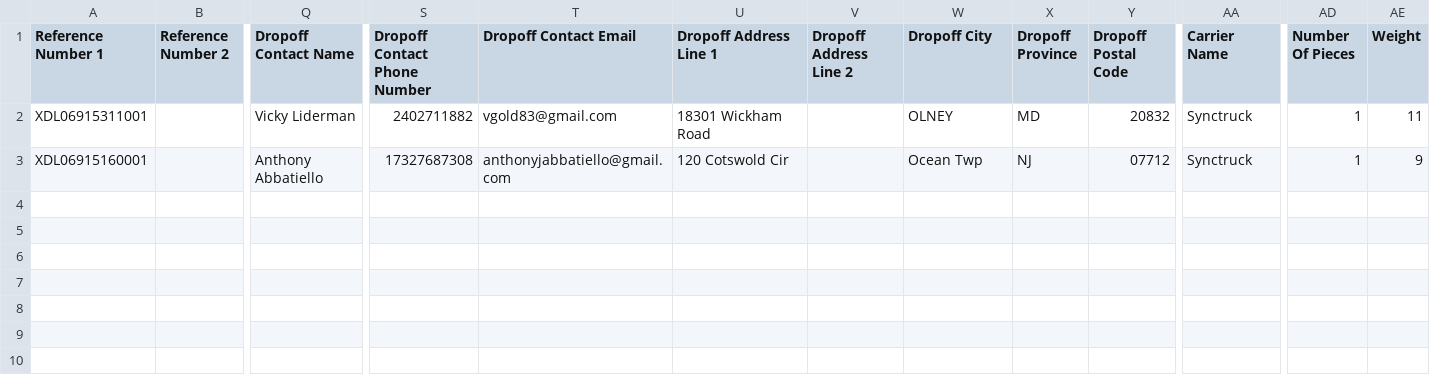
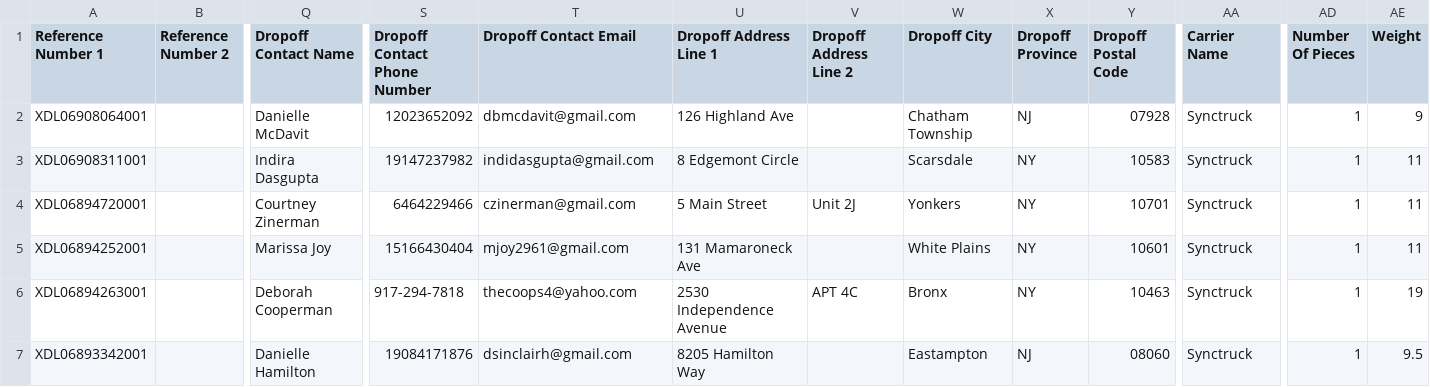
Before and after one commit to Synctruck/synctraq, a CSV file: public/file-import/manifest.csv, drawn as a sheet; only a part is shown, gaps mark what is left out; removed rows and columns are numbered as before the commit, all else as after; rows hold the shown columns only; the diff names each change by its address in the sheet, - before the commit and + after, or states it on an @@ line.

```diff
--- a/public/file-import/manifest.csv
+++ b/public/file-import/manifest.csv
-row 2: XDL06915311001 |  | Vicky Liderman | 2402711882 | vgold83@gmail.com | 18301 Wickham Road |  | OLNEY | MD | 20832 | Synctruck | 1 | 11
-A2 (Reference Number 1): XDL06915160001
+A2 (Reference Number 1): XDL06908064001
-Q2 (Dropoff Contact Name): Anthony Abbatiello
+Q2 (Dropoff Contact Name): Danielle McDavit
-S2 (Dropoff Contact Phone Number): 17327687308
+S2 (Dropoff Contact Phone Number): 12023652092
-T2 (Dropoff Contact Email): anthonyjabbatiello@gmail.com
+T2 (Dropoff Contact Email): dbmcdavit@gmail.com
-U2 (Dropoff Address Line 1): 120 Cotswold Cir
+U2 (Dropoff Address Line 1): 126 Highland Ave
-W2 (Dropoff City): Ocean Twp
+W2 (Dropoff City): Chatham Township
-Y2 (Dropoff Postal Code): 07712
+Y2 (Dropoff Postal Code): 07928
+row 3: XDL06908311001 |  | Indira Dasgupta | 19147237982 | indidasgupta@gmail.com | 8 Edgemont Circle |  | Scarsdale | NY | 10583 | Synctruck | 1 | 11
+row 4: XDL06894720001 |  | Courtney Zinerman | 6464229466 | czinerman@gmail.com | 5 Main Street | Unit 2J | Yonkers | NY | 10701 | Synctruck | 1 | 11
+row 5: XDL06894252001 |  | Marissa Joy | 15166430404 | mjoy2961@gmail.com | 131 Mamaroneck Ave |  | White Plains | NY | 10601 | Synctruck | 1 | 11
+row 6: XDL06894263001 |  | Deborah Cooperman | 917-294-7818 | thecoops4@yahoo.com | 2530 Independence Avenue | APT 4C | Bronx | NY | 10463 | Synctruck | 1 | 19
+row 7: XDL06893342001 |  | Danielle Hamilton | 19084171876 | dsinclairh@gmail.com | 8205 Hamilton Way |  | Eastampton | NJ | 08060 | Synctruck | 1 | 9.5
```
Also changed, not shown: 12 other files.
